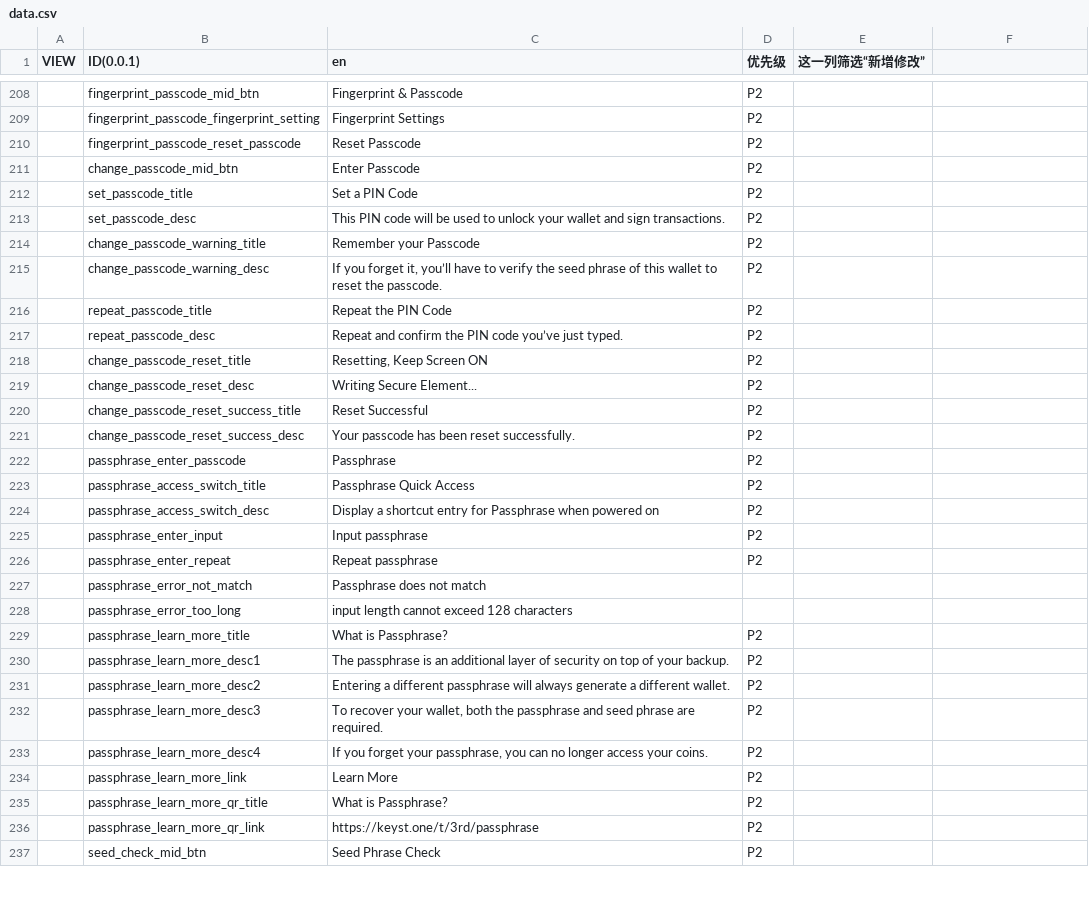
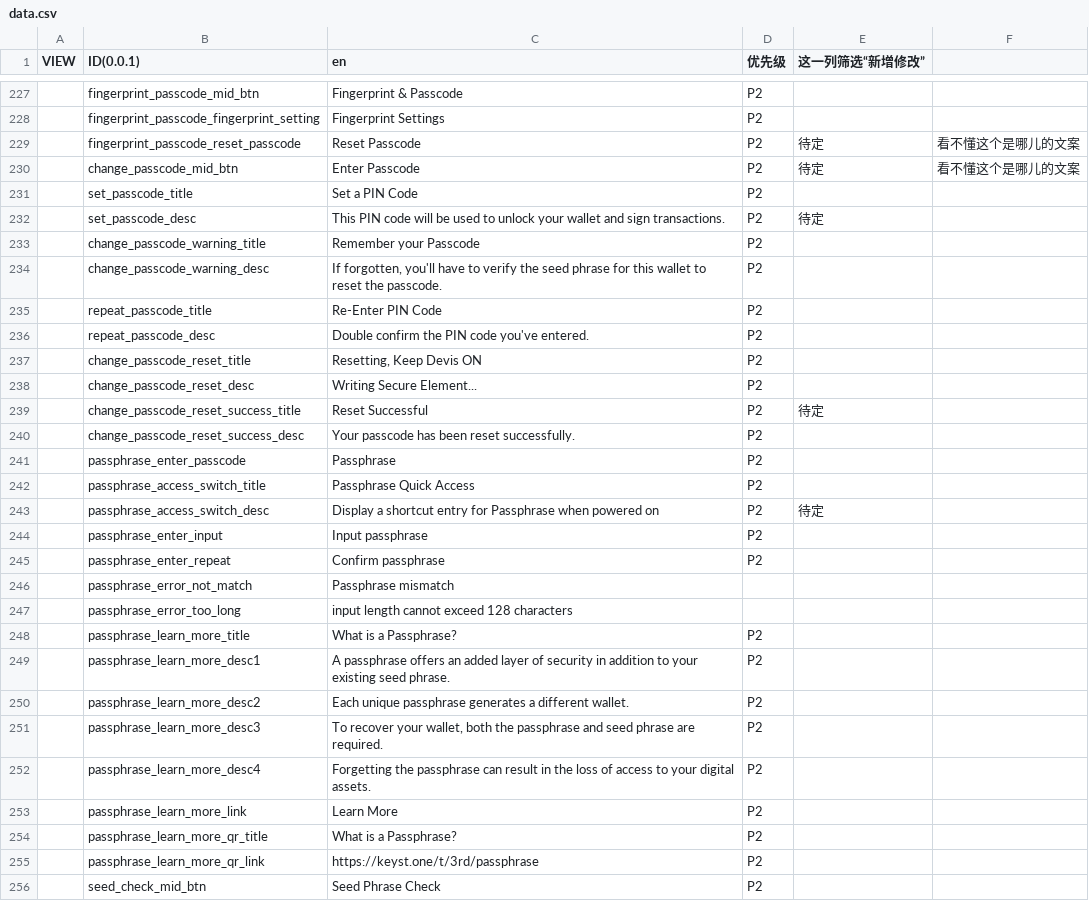
Before and after one commit to KeystoneHQ/keystone3-firmware, a CSV file: src/ui/lv_i18n/data_tools/data.csv, drawn as a sheet; only a part is shown, gaps mark what is left out; addresses are those after the commit; the diff covers the shown part only; the diff names each change by its address in the sheet, - before the commit and + after, or states it on an @@ line.

```diff
--- a/src/ui/lv_i18n/data_tools/data.csv
+++ b/src/ui/lv_i18n/data_tools/data.csv
-E229:E230 (这一列筛选“新增修改”): (empty)
+E229:E230 (这一列筛选“新增修改”): 待定
-F229:F230: (empty)
+F229:F230: 看不懂这个是哪儿的文案
-E232 (这一列筛选“新增修改”): (empty)
+E232 (这一列筛选“新增修改”): 待定
-C234 (en): If you forget it, you’ll have to verify the seed phrase of this wallet…
+C234 (en): If forgotten, you'll have to verify the seed phrase for this wallet…
-C235 (en): Repeat the PIN Code
+C235 (en): Re-Enter PIN Code
-C236 (en): Repeat and confirm the PIN code you’ve just typed.
+C236 (en): Double confirm the PIN code you've entered.
-C237 (en): Resetting, Keep Screen ON
+C237 (en): Resetting, Keep Devis ON
-E239 (这一列筛选“新增修改”): (empty)
+E239 (这一列筛选“新增修改”): 待定
-E243 (这一列筛选“新增修改”): (empty)
+E243 (这一列筛选“新增修改”): 待定
-C245 (en): Repeat passphrase
+C245 (en): Confirm passphrase
-C246 (en): Passphrase does not match
+C246 (en): Passphrase mismatch
-C248 (en): What is Passphrase?
+C248 (en): What is a Passphrase?
-C249 (en): The passphrase is an additional layer of security on top of your backup.
+C249 (en): A passphrase offers an added layer of security in addition to your existing seed phrase.
-C250 (en): Entering a different passphrase will always generate a different…
+C250 (en): Each unique passphrase generates a different…
-C252 (en): If you forget your passphrase, you can no longer access your coins.
+C252 (en): Forgetting the passphrase can result in the loss of access to your digital assets.
-C254 (en): What is Passphrase?
+C254 (en): What is a Passphrase?
```
Also changed, not shown: 24 added rows, 4 removed rows, 3 moved rows and 95 edited cells elsewhere in this file, 2 other files.
